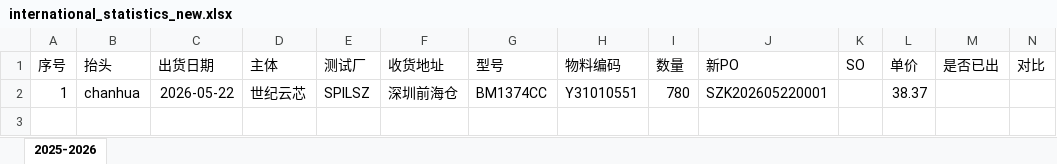
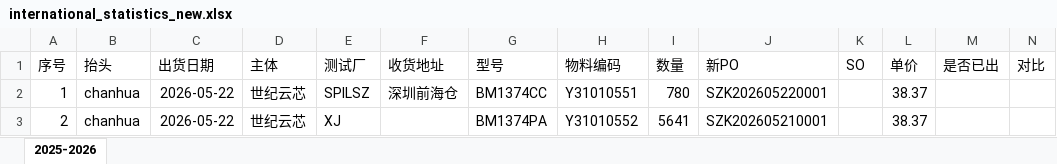
Before and after one commit to hychychyc2/gyl, an Excel workbook: data/statistics/international_statistics_new.xlsx, sheet 2025-2026, drawn as a sheet; only a part is shown; values as stored, in another font and other column widths than the file's, no borders; rows hold the shown columns only; the diff names each change by its address in the sheet, - before the commit and + after, or states it on an @@ line.

```diff
--- a/data/statistics/international_statistics_new.xlsx (sheet 2025-2026)
+++ b/data/statistics/international_statistics_new.xlsx (sheet 2025-2026)
+row 3: 2 | chanhua | 2026-05-22 | 世纪云芯 | XJ |  | BM1374PA | Y31010552 | 5641 | SZK202605210001 |  | 38.37
```
Also changed, not shown: data/statistics/domestic_statistics.xlsx, 1 other file.
